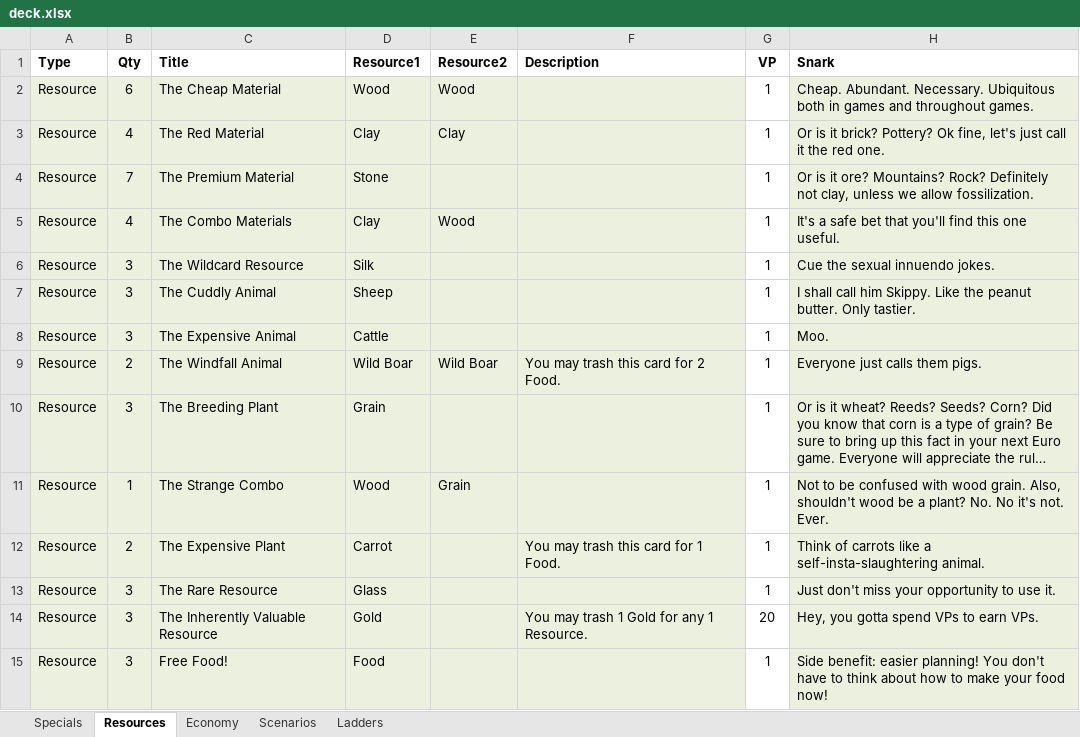
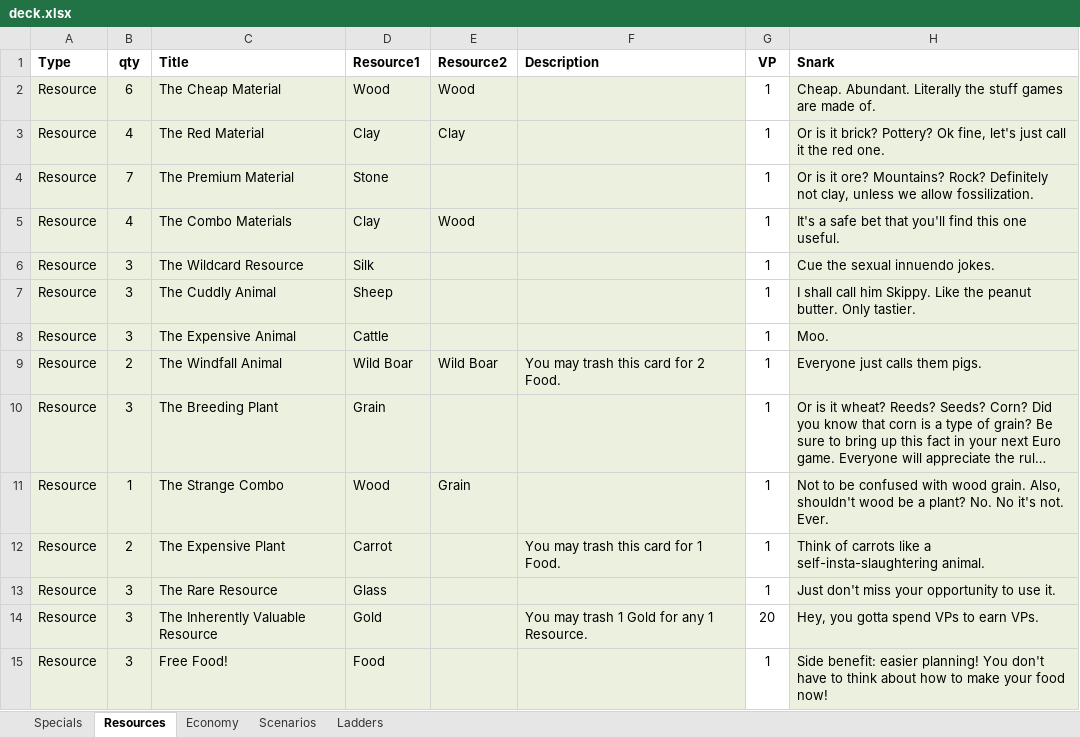
Before and after one commit to andymeneely/victory-point-salad, an Excel workbook: data/deck.xlsx, sheet Resources, drawn as a sheet; long unchanged cells end in …; values as stored, in another font and other column widths than the file's, no borders; the diff names each change by its address in the sheet, - before the commit and + after, or states it on an @@ line.

```diff
--- a/data/deck.xlsx (sheet Resources)
+++ b/data/deck.xlsx (sheet Resources)
-B1: Qty
+B1: qty
-H2 (Snark): Cheap. Abundant. Necessary. Ubiquitous both in games and throughout games.
+H2 (Snark): Cheap. Abundant. Literally the stuff games are made of.
```
Also changed, not shown: sheet Specials, 6 other files.
